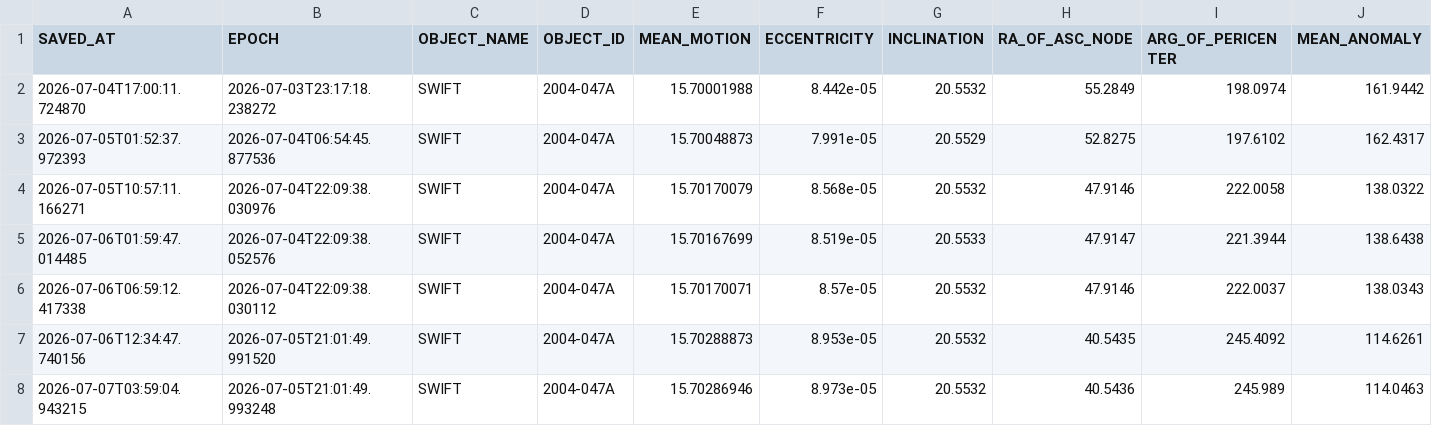
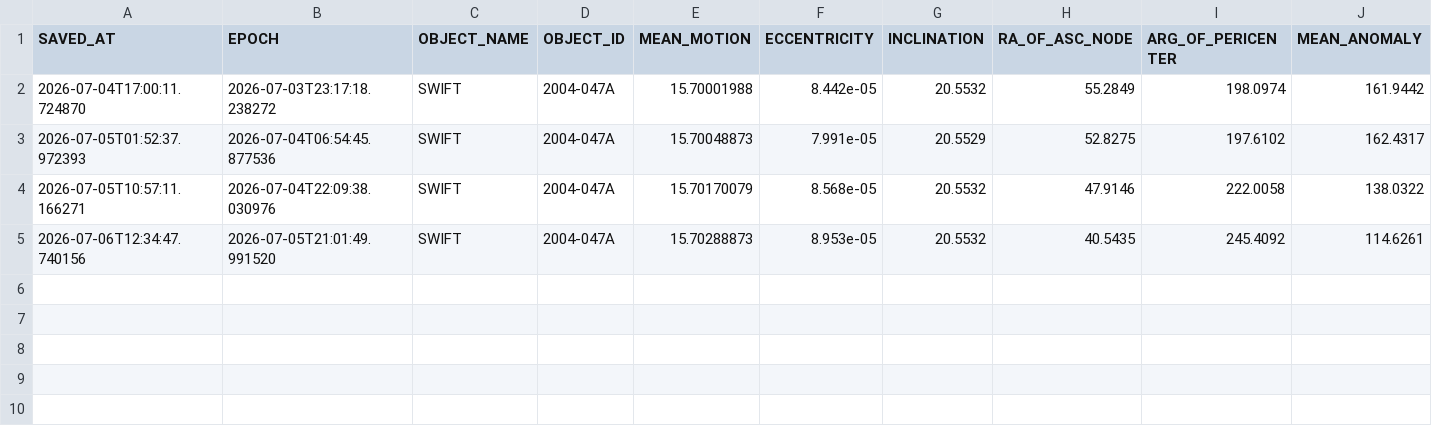
Before and after one commit to AstroAure/CelesTrak-Live-Downloader, a CSV file: data/2004-047A.csv, drawn as a sheet; only a part is shown; rows hold the shown columns only; the diff names each change by its address in the sheet, - before the commit and + after, or states it on an @@ line.

Commit message:
New data added if >1h from last

```diff
--- a/data/2004-047A.csv
+++ b/data/2004-047A.csv
-row 5: 2026-07-06T01:59:47.014485 | 2026-07-04T22:09:38.052576 | SWIFT | 2004-047A | 15.70167699 | 8.519e-05 | 20.5533 | 47.9147 | 221.3944 | 138.6438
-row 6: 2026-07-06T06:59:12.417338 | 2026-07-04T22:09:38.030112 | SWIFT | 2004-047A | 15.70170071 | 8.57e-05 | 20.5532 | 47.9146 | 222.0037 | 138.0343
-row 8: 2026-07-07T03:59:04.943215 | 2026-07-05T21:01:49.993248 | SWIFT | 2004-047A | 15.70286946 | 8.973e-05 | 20.5532 | 40.5436 | 245.989 | 114.0463
```
Also changed, not shown: data/2026-152A.csv, 1 other file.
